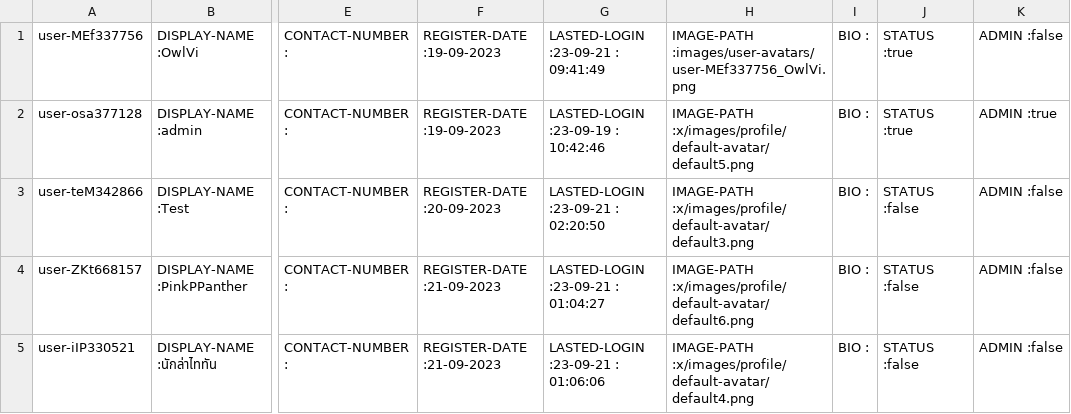
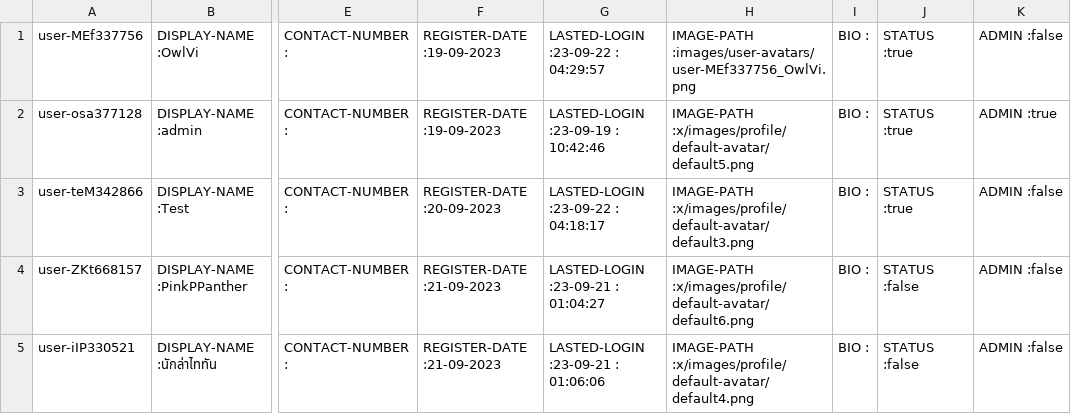
Before and after one commit to Homiez09/plasom-reunion, a CSV file: data/user-list.csv, drawn as a sheet; only a part is shown, gaps mark what is left out; the diff names each change by its address in the sheet, - before the commit and + after, or states it on an @@ line.

```diff
--- a/data/user-list.csv
+++ b/data/user-list.csv
-G1: LASTED-LOGIN :23-09-21 : 09:41:49
+G1: LASTED-LOGIN :23-09-22 : 04:29:57
-G3: LASTED-LOGIN :23-09-21 : 02:20:50
+G3: LASTED-LOGIN :23-09-22 : 04:18:17
-J3: STATUS :false
+J3: STATUS :true
```
Also changed, not shown: data/event-list.csv, 20 other files.
